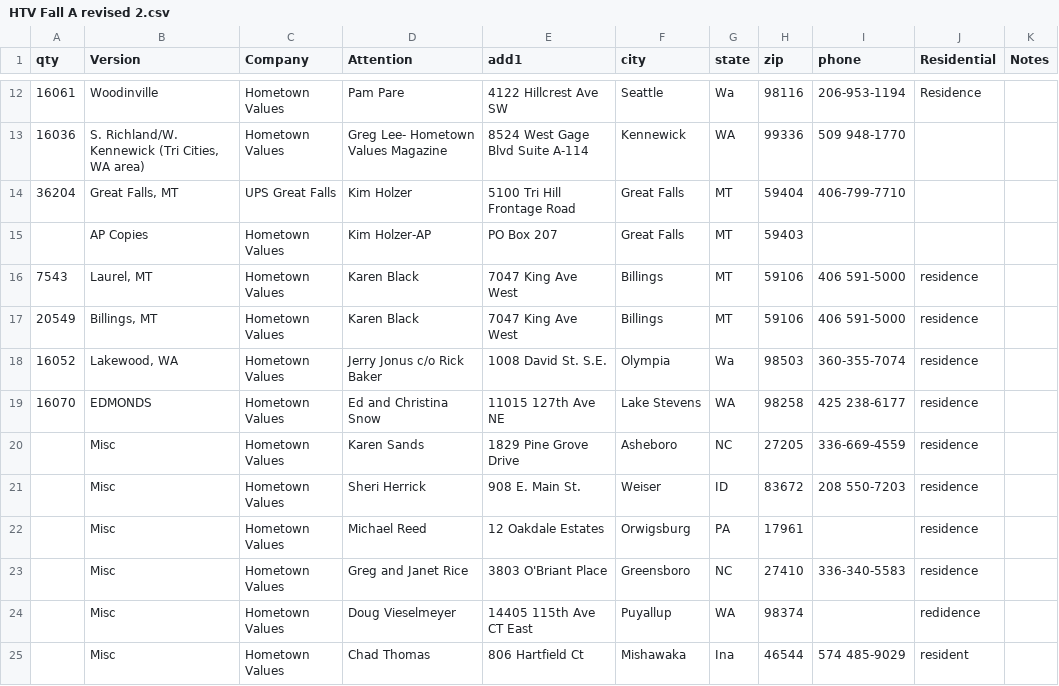
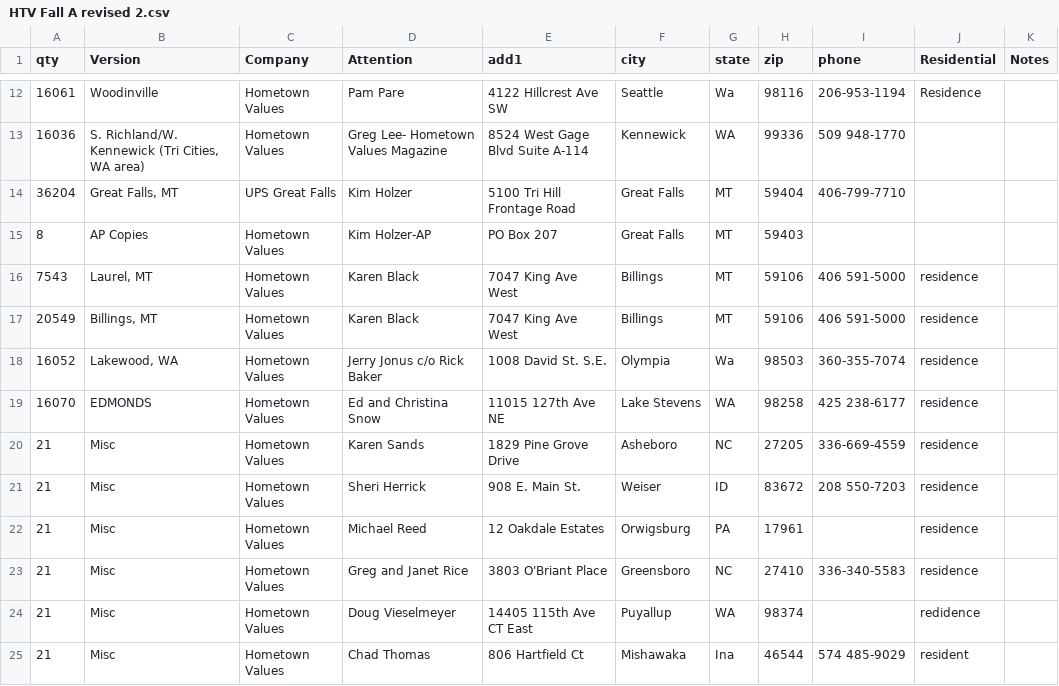
Before and after one commit to caseyackels/bluesquared, a CSV file: trunk/ bluesquared/Test Files/HTV Fall A revised 2.csv, drawn as a sheet; only a part is shown, gaps mark what is left out; the diff names each change by its address in the sheet, - before the commit and + after, or states it on an @@ line.

```diff
--- a/trunk/ bluesquared/Test Files/HTV Fall A revised 2.csv
+++ b/trunk/ bluesquared/Test Files/HTV Fall A revised 2.csv
-A15 (qty): (empty)
+A15 (qty): 8
-A20:A25 (qty): (empty)
+A20:A25 (qty): 21
```
Also changed, not shown: 20 other files.
